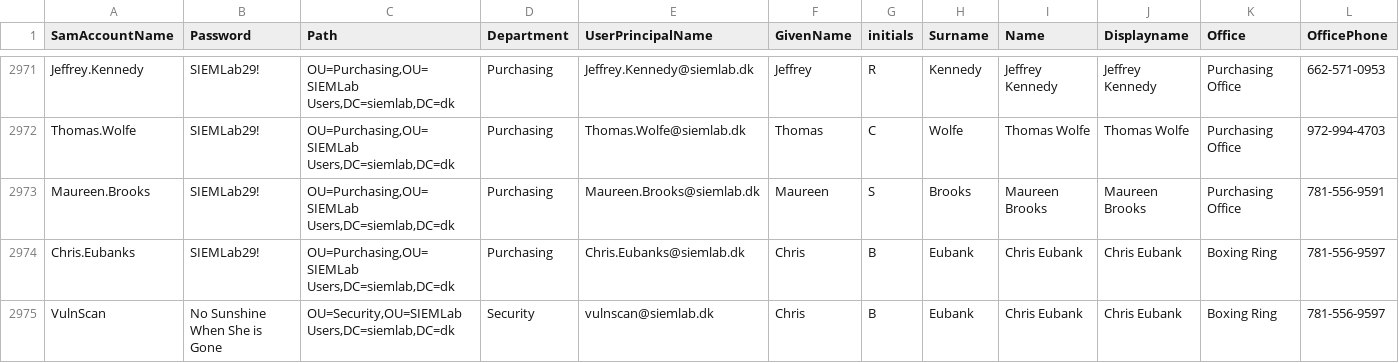
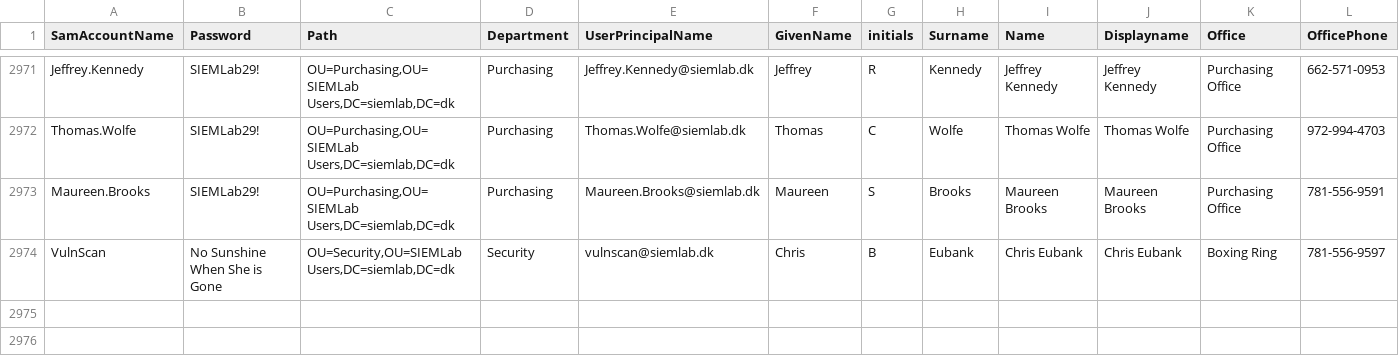
Before and after one commit to martinboller/WindowsLab, a CSV file: Vagrant/resources/AD-org/siemlabusers.csv, drawn as a sheet; only a part is shown, gaps mark what is left out; rows hold the shown columns only; the diff names each change by its address in the sheet, - before the commit and + after, or states it on an @@ line.

```diff
--- a/Vagrant/resources/AD-org/siemlabusers.csv
+++ b/Vagrant/resources/AD-org/siemlabusers.csv
-row 2974: Chris.Eubanks | SIEMLab29! | OU=Purchasing,OU=SIEMLab Users,DC=siemlab,DC=dk | Purchasing | Chris.Eubanks@siemlab.dk | Chris | B | Eubank | Chris Eubank | Chris Eubank | Boxing Ring | 781-556-9597
```
Also changed, not shown: Vagrant/resources/AD-org/siemlabgroups.csv, 18 other files.
